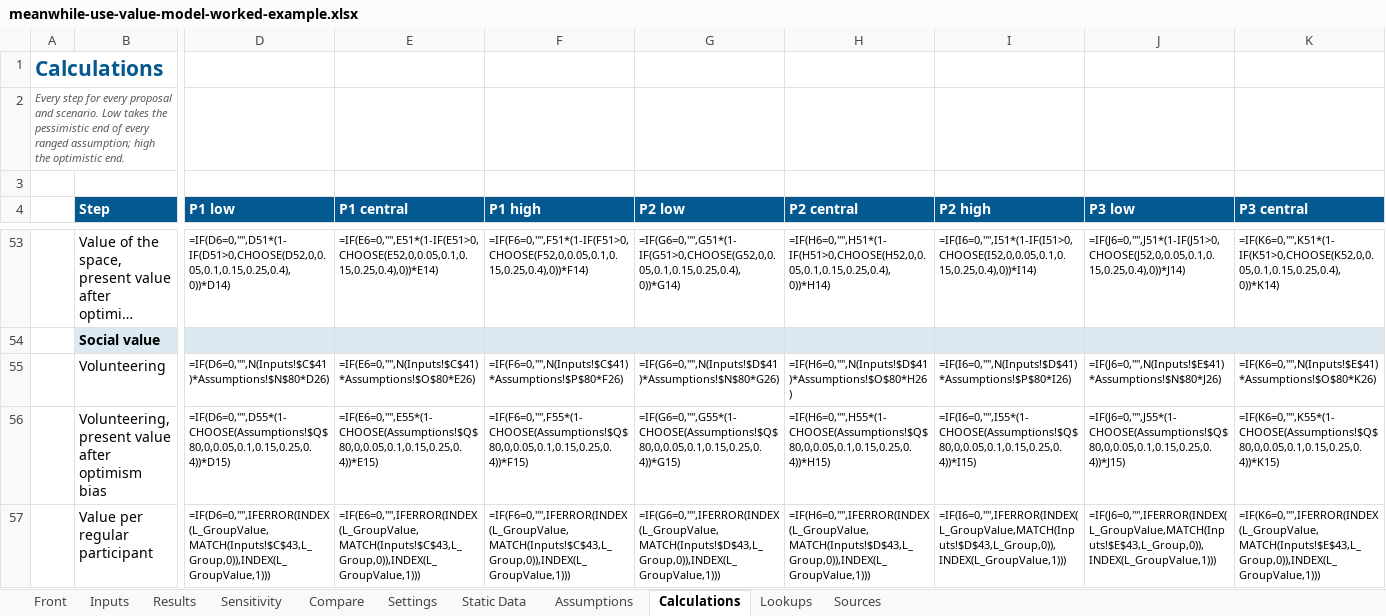
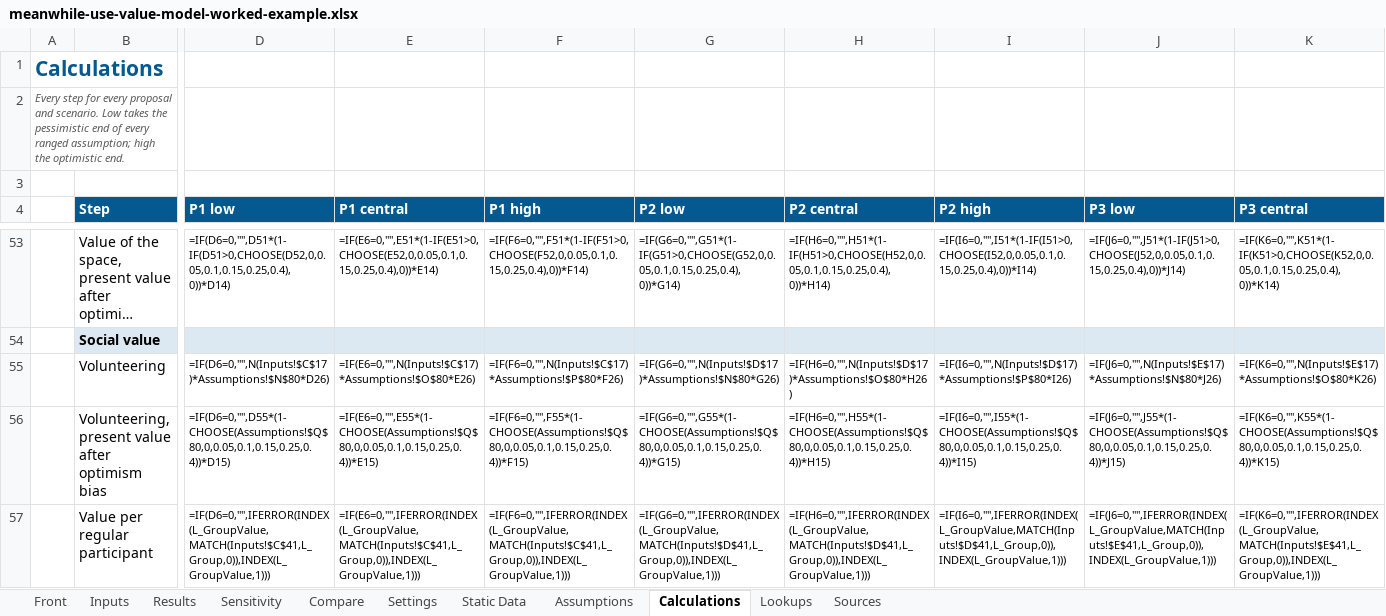
Before and after one commit to NAdamsGHC/Economic-Intelligence, an Excel workbook: business-industry-trade/meanwhile-use-value-model-worked-example.xlsx, sheet Calculations, drawn as a sheet; only a part is shown, gaps mark what is left out; long unchanged cells end in …; values as stored, in another font and other column widths than the file's, no borders; formulas without a stored value are shown as written; the diff covers the shown part only; the diff names each change by its address in the sheet, - before the commit and + after, or states it on an @@ line.

```diff
--- a/business-industry-trade/meanwhile-use-value-model-worked-example.xlsx (sheet Calculations)
+++ b/business-industry-trade/meanwhile-use-value-model-worked-example.xlsx (sheet Calculations)
-D55 (P1 low): =IF(D6=0,"",N(Inputs!$C$41)*Assumptions!$N$80*D26)
+D55 (P1 low): =IF(D6=0,"",N(Inputs!$C$17)*Assumptions!$N$80*D26)
-E55 (P1 central): =IF(E6=0,"",N(Inputs!$C$41)*Assumptions!$O$80*E26)
+E55 (P1 central): =IF(E6=0,"",N(Inputs!$C$17)*Assumptions!$O$80*E26)
-F55 (P1 high): =IF(F6=0,"",N(Inputs!$C$41)*Assumptions!$P$80*F26)
+F55 (P1 high): =IF(F6=0,"",N(Inputs!$C$17)*Assumptions!$P$80*F26)
-G55 (P2 low): =IF(G6=0,"",N(Inputs!$D$41)*Assumptions!$N$80*G26)
+G55 (P2 low): =IF(G6=0,"",N(Inputs!$D$17)*Assumptions!$N$80*G26)
-H55 (P2 central): =IF(H6=0,"",N(Inputs!$D$41)*Assumptions!$O$80*H26)
+H55 (P2 central): =IF(H6=0,"",N(Inputs!$D$17)*Assumptions!$O$80*H26)
-I55 (P2 high): =IF(I6=0,"",N(Inputs!$D$41)*Assumptions!$P$80*I26)
+I55 (P2 high): =IF(I6=0,"",N(Inputs!$D$17)*Assumptions!$P$80*I26)
-J55 (P3 low): =IF(J6=0,"",N(Inputs!$E$41)*Assumptions!$N$80*J26)
+J55 (P3 low): =IF(J6=0,"",N(Inputs!$E$17)*Assumptions!$N$80*J26)
-K55 (P3 central): =IF(K6=0,"",N(Inputs!$E$41)*Assumptions!$O$80*K26)
+K55 (P3 central): =IF(K6=0,"",N(Inputs!$E$17)*Assumptions!$O$80*K26)
-D57 (P1 low): =IF(D6=0,"",IFERROR(INDEX(L_GroupValue,MATCH(Inputs!$C$43,L_Group,0)),INDEX(L_GroupValue,1)))
+D57 (P1 low): =IF(D6=0,"",IFERROR(INDEX(L_GroupValue,MATCH(Inputs!$C$41,L_Group,0)),INDEX(L_GroupValue,1)))
-E57 (P1 central): =IF(E6=0,"",IFERROR(INDEX(L_GroupValue,MATCH(Inputs!$C$43,L_Group,0)),INDEX(L_GroupValue,1)))
+E57 (P1 central): =IF(E6=0,"",IFERROR(INDEX(L_GroupValue,MATCH(Inputs!$C$41,L_Group,0)),INDEX(L_GroupValue,1)))
-F57 (P1 high): =IF(F6=0,"",IFERROR(INDEX(L_GroupValue,MATCH(Inputs!$C$43,L_Group,0)),INDEX(L_GroupValue,1)))
+F57 (P1 high): =IF(F6=0,"",IFERROR(INDEX(L_GroupValue,MATCH(Inputs!$C$41,L_Group,0)),INDEX(L_GroupValue,1)))
-G57 (P2 low): =IF(G6=0,"",IFERROR(INDEX(L_GroupValue,MATCH(Inputs!$D$43,L_Group,0)),INDEX(L_GroupValue,1)))
+G57 (P2 low): =IF(G6=0,"",IFERROR(INDEX(L_GroupValue,MATCH(Inputs!$D$41,L_Group,0)),INDEX(L_GroupValue,1)))
-H57 (P2 central): =IF(H6=0,"",IFERROR(INDEX(L_GroupValue,MATCH(Inputs!$D$43,L_Group,0)),INDEX(L_GroupValue,1)))
+H57 (P2 central): =IF(H6=0,"",IFERROR(INDEX(L_GroupValue,MATCH(Inputs!$D$41,L_Group,0)),INDEX(L_GroupValue,1)))
-I57 (P2 high): =IF(I6=0,"",IFERROR(INDEX(L_GroupValue,MATCH(Inputs!$D$43,L_Group,0)),INDEX(L_GroupValue,1)))
+I57 (P2 high): =IF(I6=0,"",IFERROR(INDEX(L_GroupValue,MATCH(Inputs!$D$41,L_Group,0)),INDEX(L_GroupValue,1)))
-J57 (P3 low): =IF(J6=0,"",IFERROR(INDEX(L_GroupValue,MATCH(Inputs!$E$43,L_Group,0)),INDEX(L_GroupValue,1)))
+J57 (P3 low): =IF(J6=0,"",IFERROR(INDEX(L_GroupValue,MATCH(Inputs!$E$41,L_Group,0)),INDEX(L_GroupValue,1)))
-K57 (P3 central): =IF(K6=0,"",IFERROR(INDEX(L_GroupValue,MATCH(Inputs!$E$43,L_Group,0)),INDEX(L_GroupValue,1)))
+K57 (P3 central): =IF(K6=0,"",IFERROR(INDEX(L_GroupValue,MATCH(Inputs!$E$41,L_Group,0)),INDEX(L_GroupValue,1)))
```
Also changed, not shown: 764 edited cells elsewhere in this sheet, sheet Inputs, sheet Assumptions, sheet Compare, sheet Results, sheet Front, sheet Sensitivity, 2 more sheets, hidden cells, business-industry-trade/meanwhile-use-value-model.xlsx, 4 other files.
